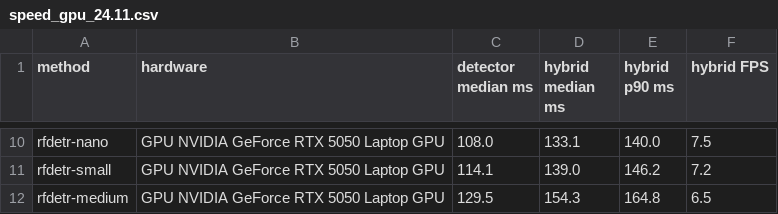
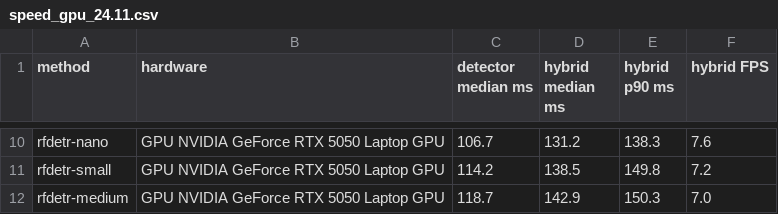
Before and after one commit to nemerdabdoub/final-project---Nimer-and-Dareen-, a CSV file: M05_data/results/speed_gpu_24.11.csv, drawn as a sheet; only a part is shown, gaps mark what is left out; the diff covers the shown part only; the diff names each change by its address in the sheet, - before the commit and + after, or states it on an @@ line.

```diff
--- a/M05_data/results/speed_gpu_24.11.csv
+++ b/M05_data/results/speed_gpu_24.11.csv
-C10 (detector median ms): 108.0
+C10 (detector median ms): 106.7
-D10 (hybrid median ms): 133.1
+D10 (hybrid median ms): 131.2
-E10 (hybrid p90 ms): 140.0
+E10 (hybrid p90 ms): 138.3
-F10 (hybrid FPS): 7.5
+F10 (hybrid FPS): 7.6
-C11 (detector median ms): 114.1
+C11 (detector median ms): 114.2
-D11 (hybrid median ms): 139.0
+D11 (hybrid median ms): 138.5
-E11 (hybrid p90 ms): 146.2
+E11 (hybrid p90 ms): 149.8
-C12 (detector median ms): 129.5
+C12 (detector median ms): 118.7
-D12 (hybrid median ms): 154.3
+D12 (hybrid median ms): 142.9
-E12 (hybrid p90 ms): 164.8
+E12 (hybrid p90 ms): 150.3
-F12 (hybrid FPS): 6.5
+F12 (hybrid FPS): 7.0
```
Also changed, not shown: 30 edited cells elsewhere in this file, 3 other files.
